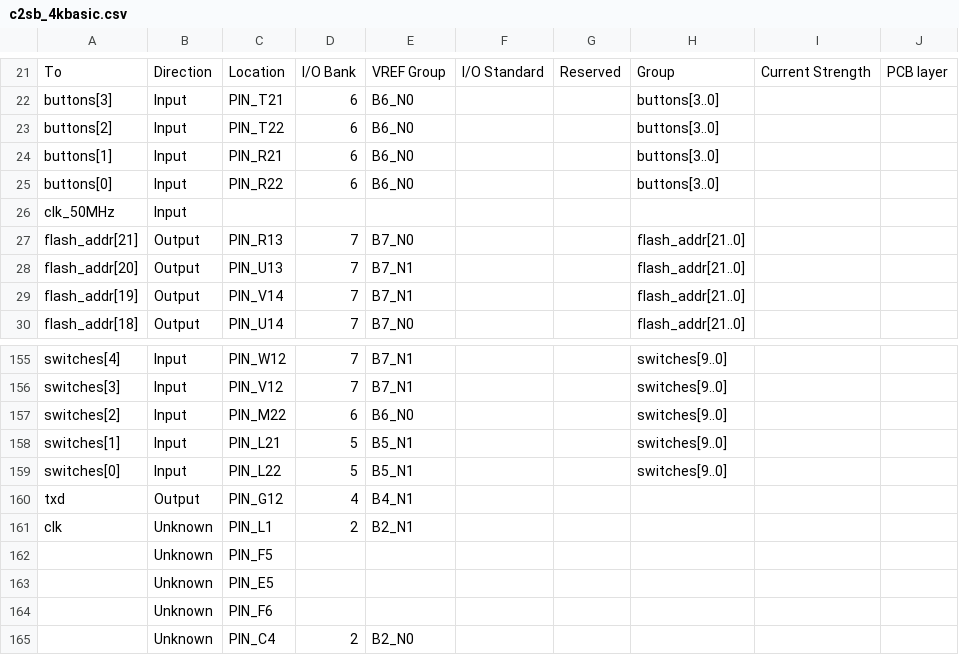
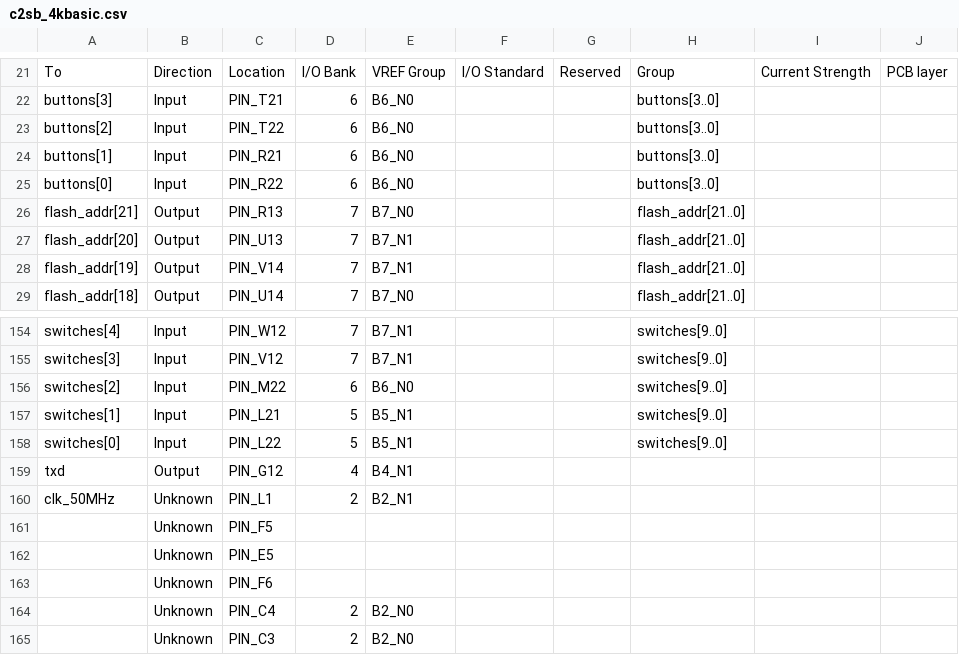
Before and after one commit to ofenerci/light8080, a CSV file: vhdl/demo/c2sb_4kbasic.csv, drawn as a sheet; only a part is shown, gaps mark what is left out; the shorter side is filled out with more unchanged rows.

Commit message:
Fixed nasty typo in pin constraints file (clock input)

```diff
--- a/vhdl/demo/c2sb_4kbasic.csv
+++ b/vhdl/demo/c2sb_4kbasic.csv
@@ -25,3 +25,2 @@ buttons[1],Input,PIN_R21,6,B6_N0,,,buttons[3..0],,
 buttons[0],Input,PIN_R22,6,B6_N0,,,buttons[3..0],,
-clk_50MHz,Input,,,,,,,,
 flash_addr[21],Output,PIN_R13,7,B7_N0,,,flash_addr[21..0],,
@@ -160,3 +159,3 @@ switches[0],Input,PIN_L22,5,B5_N1,,,switches[9..0],,
 txd,Output,PIN_G12,4,B4_N1,,,,,
-clk,Unknown,PIN_L1,2,B2_N1,,,,,
+clk_50MHz,Unknown,PIN_L1,2,B2_N1,,,,,
 ,Unknown,PIN_F5,,,,,,,
```
